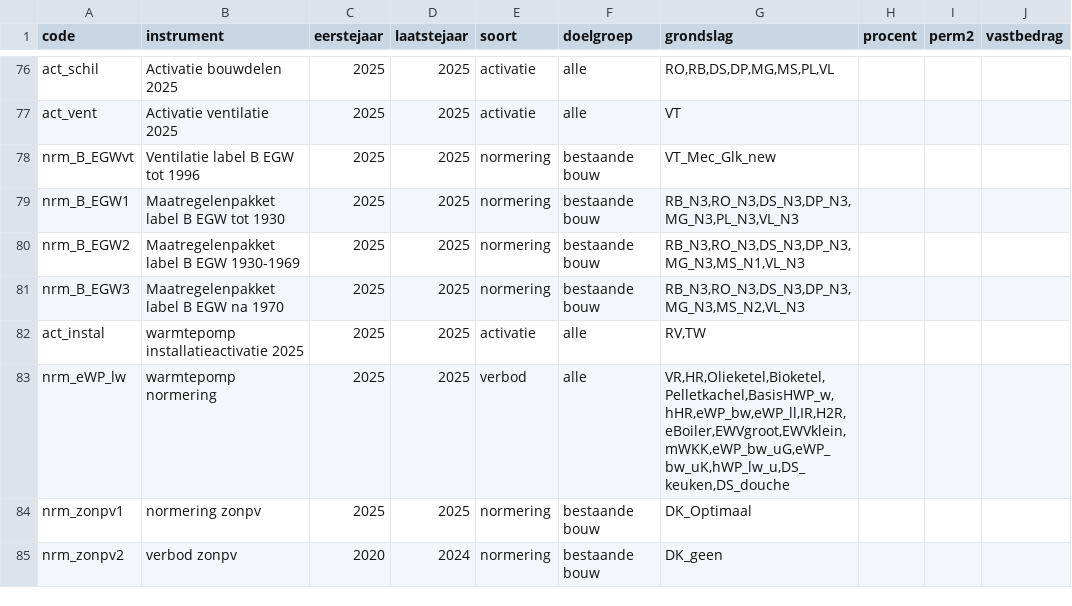
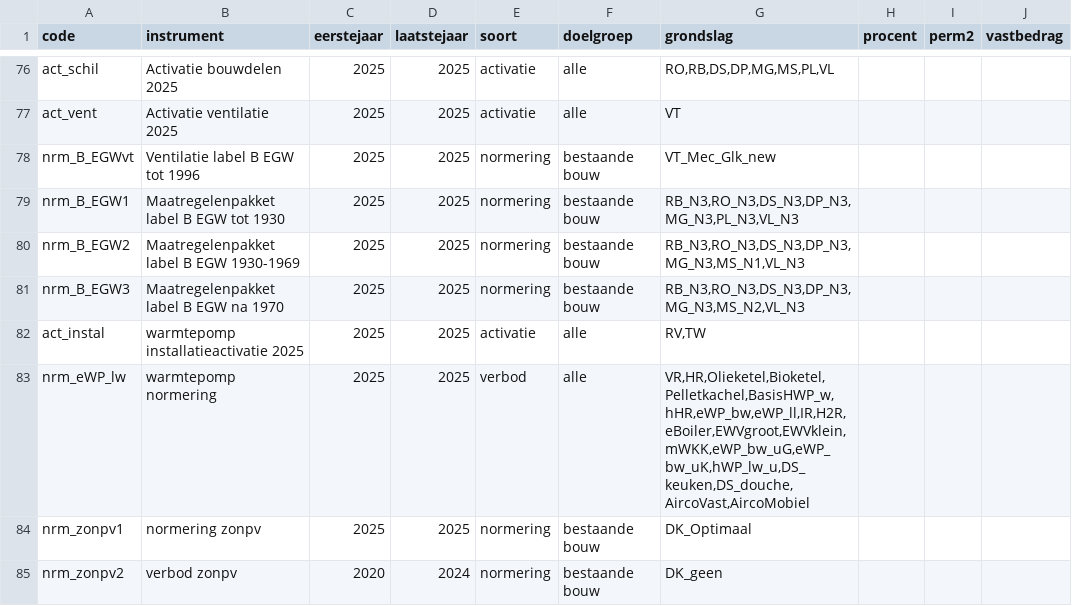
Before and after one commit to fernandezgomezk/model-hestia-public, a CSV file: Runs/Beleid_aardgasvrij.csv, drawn as a sheet; only a part is shown, gaps mark what is left out; the diff names each change by its address in the sheet, - before the commit and + after, or states it on an @@ line.

```diff
--- a/Runs/Beleid_aardgasvrij.csv
+++ b/Runs/Beleid_aardgasvrij.csv
-G83 (grondslag): VR,HR,Olieketel,Bioketel,Pelletkachel,BasisHWP_w,hHR,eWP_bw,eWP_ll,IR,H2R,eBoiler,EWVgroot,EWVklein,mWKK,eWP_bw_uG,eWP_bw_uK,hWP_lw_u,DS_keuken,DS_douche
+G83 (grondslag): VR,HR,Olieketel,Bioketel,Pelletkachel,BasisHWP_w,hHR,eWP_bw,eWP_ll,IR,H2R,eBoiler,EWVgroot,EWVklein,mWKK,eWP_bw_uG,eWP_bw_uK,hWP_lw_u,DS_keuken,DS_douche,AircoVast,AircoMobiel
```
Also changed, not shown: Runs/Beleid_aardgasvrij_zonder.csv, Runs/Beleid_hybride.csv, 7 other files.
